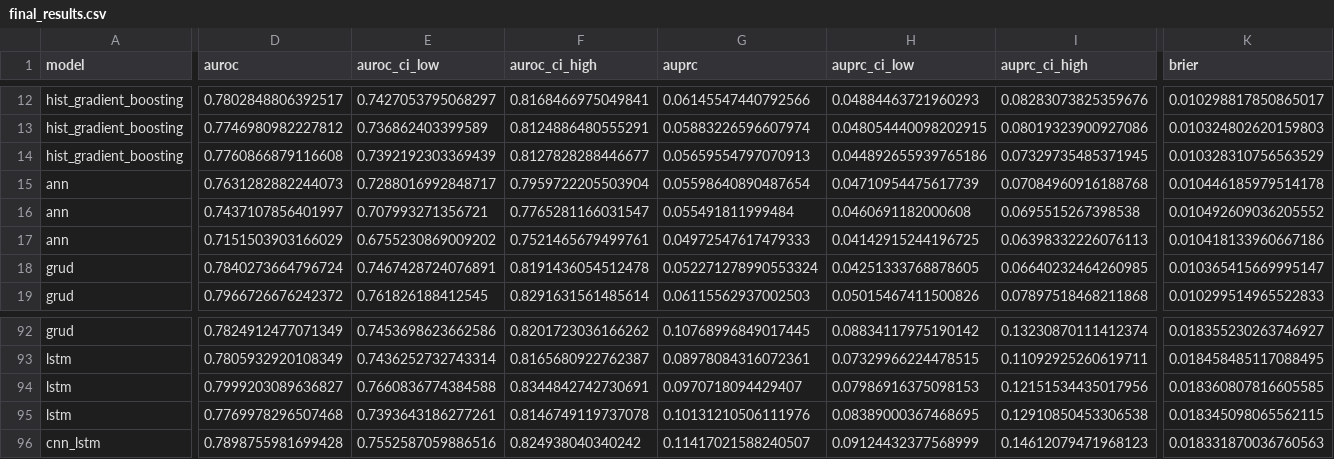
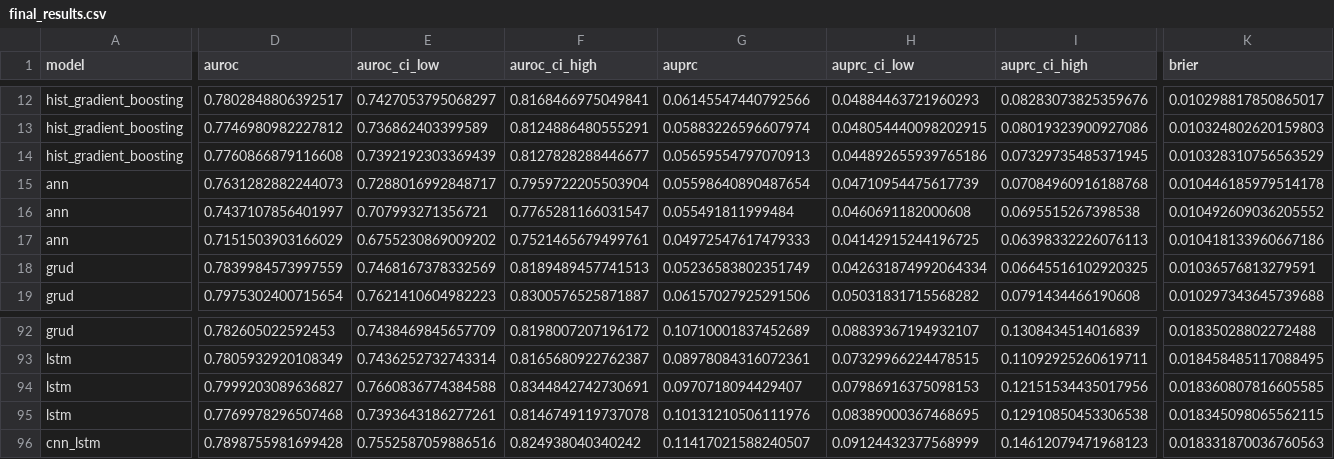
Before and after one commit to Ashwinn04/DIGI-TWIN-SEPSIS, a CSV file: outputs/results/final_results.csv, drawn as a sheet; only a part is shown, gaps mark what is left out; the diff covers the shown part only; the diff names each change by its address in the sheet, - before the commit and + after, or states it on an @@ line.

```diff
--- a/outputs/results/final_results.csv
+++ b/outputs/results/final_results.csv
-D18 (auroc): 0.7840273664796724
+D18 (auroc): 0.7839984573997559
-E18 (auroc_ci_low): 0.7467428724076891
+E18 (auroc_ci_low): 0.7468167378332569
-F18 (auroc_ci_high): 0.8191436054512478
+F18 (auroc_ci_high): 0.8189489457741513
-G18 (auprc): 0.052271278990553324
+G18 (auprc): 0.05236583802351749
-H18 (auprc_ci_low): 0.04251333768878605
+H18 (auprc_ci_low): 0.042631874992064334
-I18 (auprc_ci_high): 0.06640232464260985
+I18 (auprc_ci_high): 0.06645516102920325
-K18 (brier): 0.010365415669995147
+K18 (brier): 0.01036576813279591
-D19 (auroc): 0.7966726676242372
+D19 (auroc): 0.7975302400715654
-E19 (auroc_ci_low): 0.761826188412545
+E19 (auroc_ci_low): 0.7621410604982223
-F19 (auroc_ci_high): 0.8291631561485614
+F19 (auroc_ci_high): 0.8300576525871887
-G19 (auprc): 0.06115562937002503
+G19 (auprc): 0.06157027925291506
-H19 (auprc_ci_low): 0.05015467411500826
+H19 (auprc_ci_low): 0.05031831715568282
-I19 (auprc_ci_high): 0.07897518468211868
+I19 (auprc_ci_high): 0.0791434466190608
-K19 (brier): 0.010299514965522833
+K19 (brier): 0.010297343645739688
-D92 (auroc): 0.7824912477071349
+D92 (auroc): 0.782605022592453
-E92 (auroc_ci_low): 0.7453698623662586
+E92 (auroc_ci_low): 0.7438469845657709
-F92 (auroc_ci_high): 0.8201723036166262
+F92 (auroc_ci_high): 0.8198007207196172
-G92 (auprc): 0.10768996849017445
+G92 (auprc): 0.10710001837452689
-H92 (auprc_ci_low): 0.08834117975190142
+H92 (auprc_ci_low): 0.08839367194932107
-I92 (auprc_ci_high): 0.13230870111412374
+I92 (auprc_ci_high): 0.1308434514016839
-K92 (brier): 0.018355230263746927
+K92 (brier): 0.01835028802272488
```
Also changed, not shown: 120 edited cells elsewhere in this file, outputs/results/final_results_summary.csv, outputs/surveillance/leakage_safe/grud_sweep/sensitivity.csv, 39 other files.
